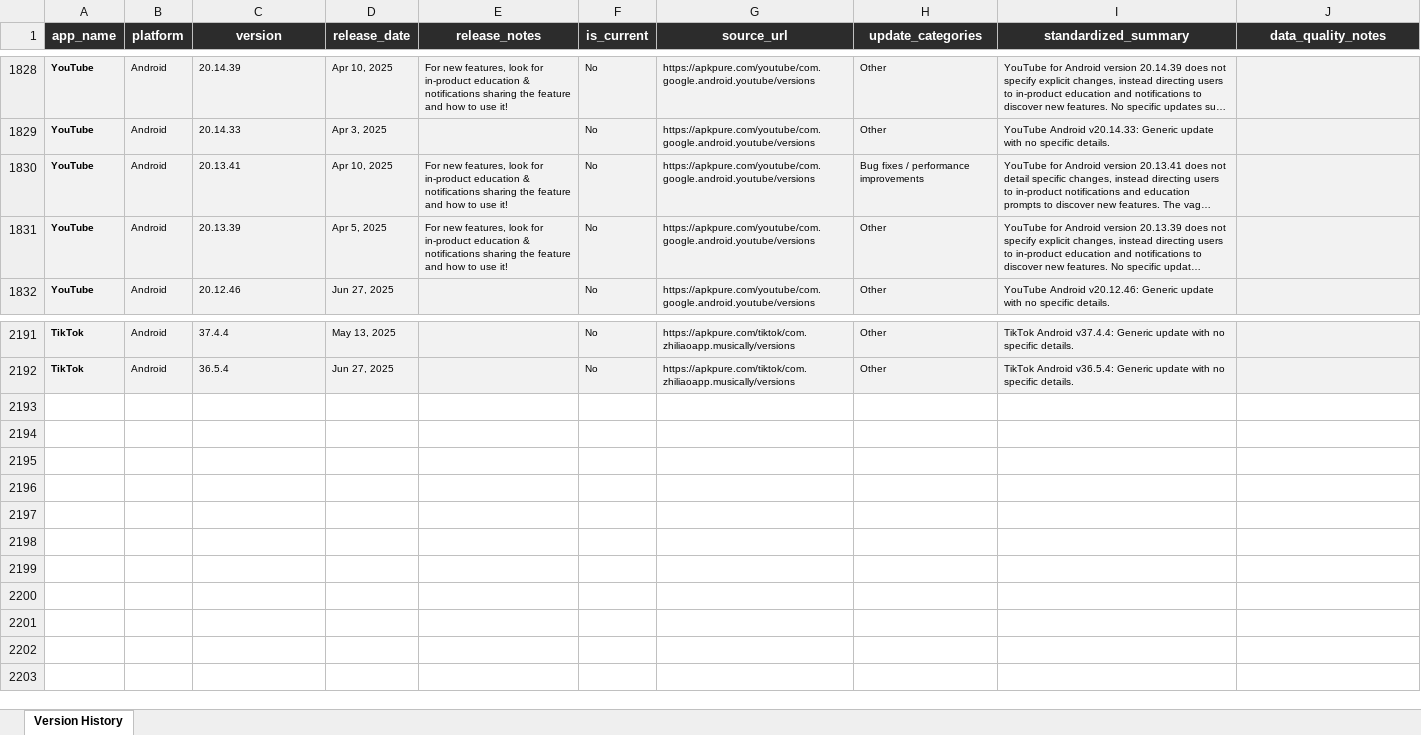
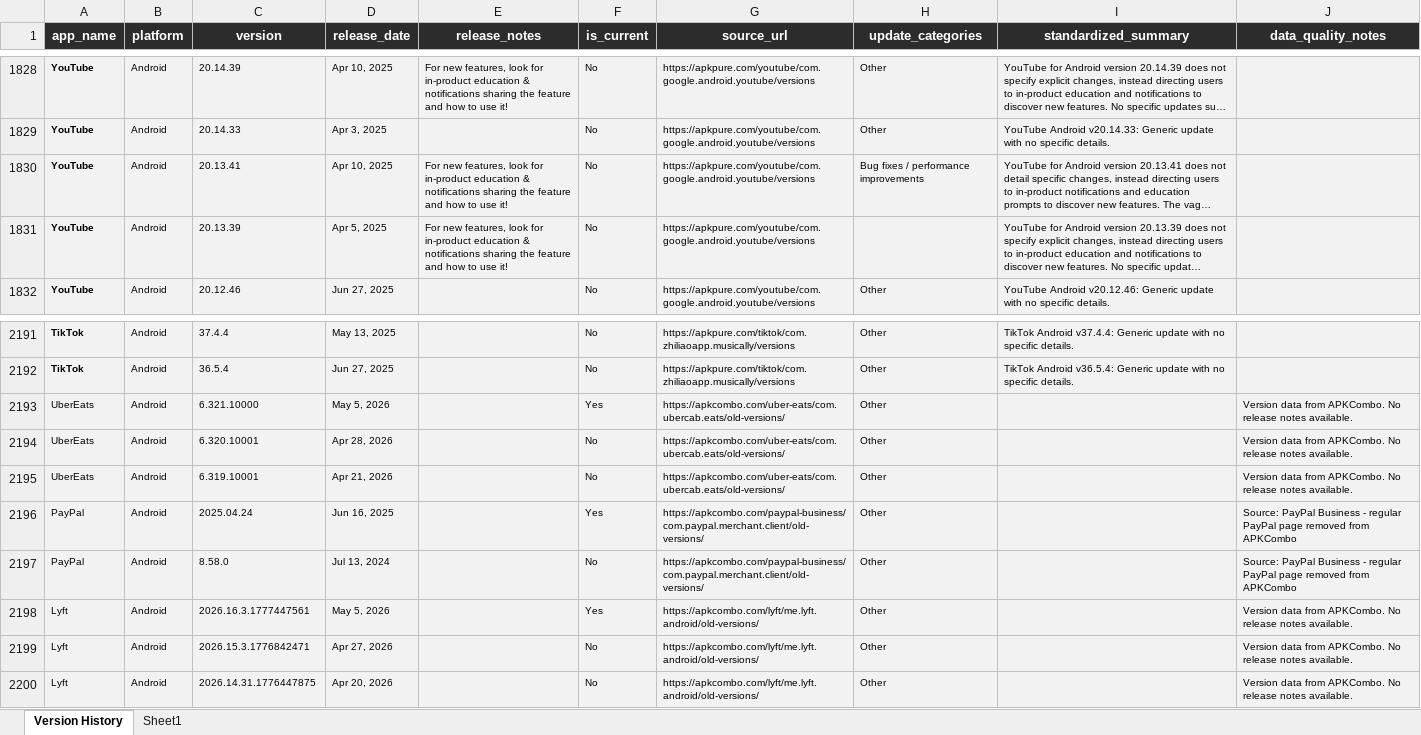
Before and after one commit to Aimee251/App_Update_Script, an Excel workbook: app_updates.xlsx, sheet Version History, drawn as a sheet; only a part is shown, gaps mark what is left out; long unchanged cells end in …; values as stored, in another font and other column widths than the file's, no borders; the diff names each change by its address in the sheet, - before the commit and + after, or states it on an @@ line.

```diff
--- a/app_updates.xlsx (sheet Version History)
+++ b/app_updates.xlsx (sheet Version History)
+sheet tab: Sheet1
-H1831 (update_categories): Other
+H1831 (update_categories): (empty)
+row 2193: UberEats | Android | 6.321.10000 | May 5, 2026 |  | Yes | https://apkcombo.com/uber-eats/com.ubercab.eats/old-versions/ | Other |  | Version data from APKCombo. No release notes available.
+row 2194: UberEats | Android | 6.320.10001 | Apr 28, 2026 |  | No | https://apkcombo.com/uber-eats/com.ubercab.eats/old-versions/ | Other |  | Version data from APKCombo. No release notes available.
+row 2195: UberEats | Android | 6.319.10001 | Apr 21, 2026 |  | No | https://apkcombo.com/uber-eats/com.ubercab.eats/old-versions/ | Other |  | Version data from APKCombo. No release notes available.
+row 2196: PayPal | Android | 2025.04.24 | Jun 16, 2025 |  | Yes | https://apkcombo.com/paypal-business/com.paypal.merchant.client/old-versions/ | Other |  | Source: PayPal Business - regular PayPal page removed from APKCombo
+row 2197: PayPal | Android | 8.58.0 | Jul 13, 2024 |  | No | https://apkcombo.com/paypal-business/com.paypal.merchant.client/old-versions/ | Other |  | Source: PayPal Business - regular PayPal page removed from APKCombo
+row 2198: Lyft | Android | 2026.16.3.1777447561 | May 5, 2026 |  | Yes | https://apkcombo.com/lyft/me.lyft.android/old-versions/ | Other |  | Version data from APKCombo. No release notes available.
+row 2199: Lyft | Android | 2026.15.3.1776842471 | Apr 27, 2026 |  | No | https://apkcombo.com/lyft/me.lyft.android/old-versions/ | Other |  | Version data from APKCombo. No release notes available.
+row 2200: Lyft | Android | 2026.14.31.1776447875 | Apr 20, 2026 |  | No | https://apkcombo.com/lyft/me.lyft.android/old-versions/ | Other |  | Version data from APKCombo. No release notes available.
```
Also changed, not shown: app_updates_final.xlsx, 5 other files.
